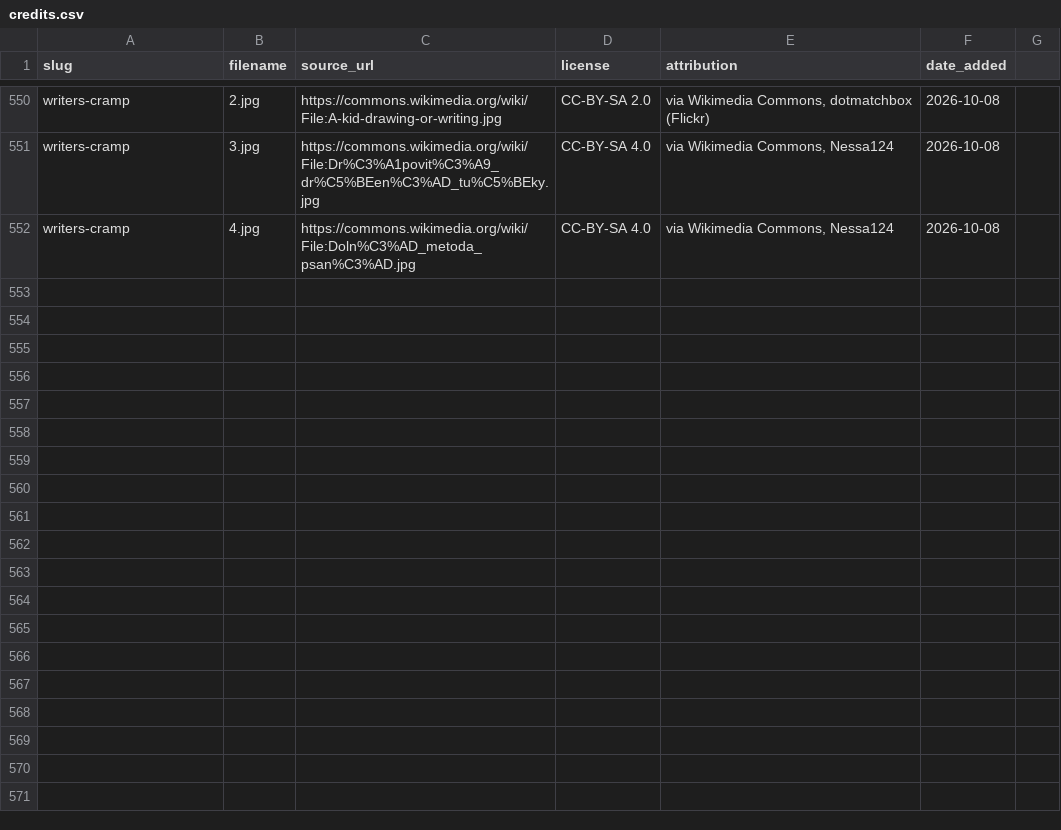
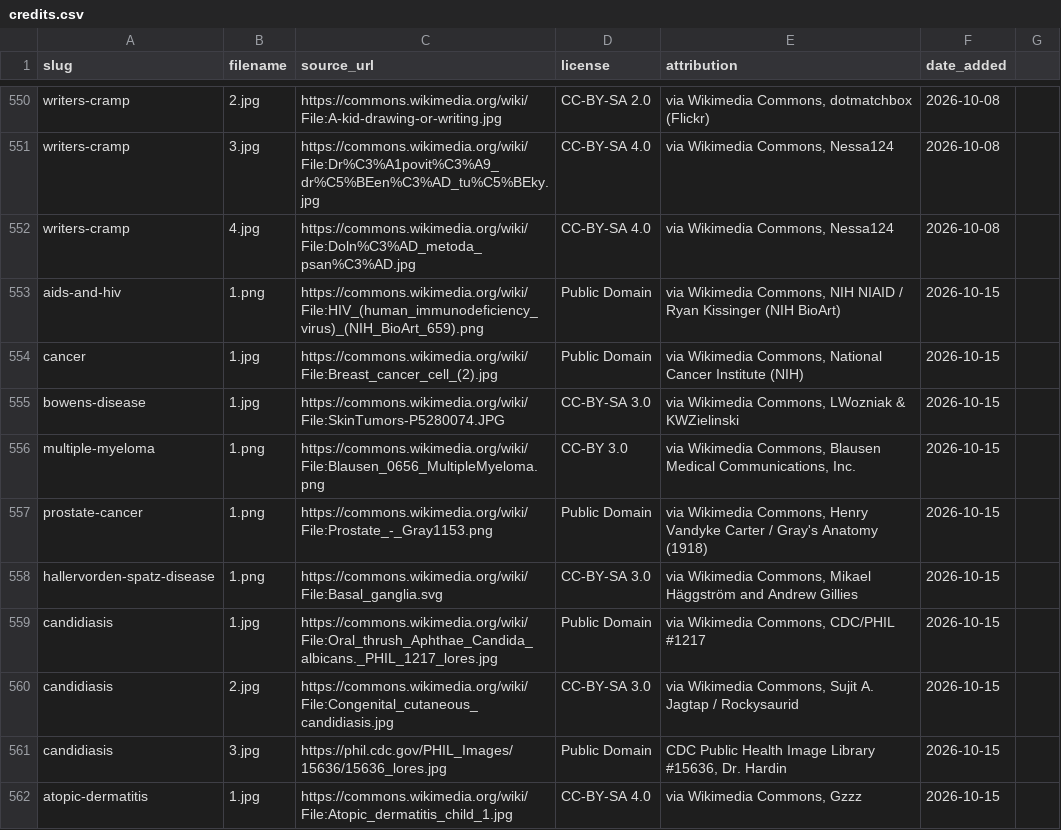
Before and after one commit to amankumar96/DrGyanHomeopathyWebsite, a CSV file: public/images/diseases/credits.csv, drawn as a sheet; only a part is shown, gaps mark what is left out; the diff names each change by its address in the sheet, - before the commit and + after, or states it on an @@ line.

```diff
--- a/public/images/diseases/credits.csv
+++ b/public/images/diseases/credits.csv
+row 553: aids-and-hiv | 1.png | https://commons.wikimedia.org/wiki/File:HIV_(human_immunodeficiency_virus)_(NIH_BioArt_659).png | Public Domain | via Wikimedia Commons, NIH NIAID / Ryan Kissinger (NIH BioArt) | 2026-10-15
+row 554: cancer | 1.jpg | https://commons.wikimedia.org/wiki/File:Breast_cancer_cell_(2).jpg | Public Domain | via Wikimedia Commons, National Cancer Institute (NIH) | 2026-10-15
+row 555: bowens-disease | 1.jpg | https://commons.wikimedia.org/wiki/File:SkinTumors-P5280074.JPG | CC-BY-SA 3.0 | via Wikimedia Commons, LWozniak & KWZielinski | 2026-10-15
+row 556: multiple-myeloma | 1.png | https://commons.wikimedia.org/wiki/File:Blausen_0656_MultipleMyeloma.png | CC-BY 3.0 | via Wikimedia Commons, Blausen Medical Communications, Inc. | 2026-10-15
+row 557: prostate-cancer | 1.png | https://commons.wikimedia.org/wiki/File:Prostate_-_Gray1153.png | Public Domain | via Wikimedia Commons, Henry Vandyke Carter / Gray's Anatomy (1918) | 2026-10-15
+row 558: hallervorden-spatz-disease | 1.png | https://commons.wikimedia.org/wiki/File:Basal_ganglia.svg | CC-BY-SA 3.0 | via Wikimedia Commons, Mikael Häggström and Andrew Gillies | 2026-10-15
+row 559: candidiasis | 1.jpg | https://commons.wikimedia.org/wiki/File:Oral_thrush_Aphthae_Candida_albicans._PHIL_1217_lores.jpg | Public Domain | via Wikimedia Commons, CDC/PHIL #1217 | 2026-10-15
+row 560: candidiasis | 2.jpg | https://commons.wikimedia.org/wiki/File:Congenital_cutaneous_candidiasis.jpg | CC-BY-SA 3.0 | via Wikimedia Commons, Sujit A. Jagtap / Rockysaurid | 2026-10-15
+row 561: candidiasis | 3.jpg | https://phil.cdc.gov/PHIL_Images/15636/15636_lores.jpg | Public Domain | CDC Public Health Image Library #15636, Dr. Hardin | 2026-10-15
+row 562: atopic-dermatitis | 1.jpg | https://commons.wikimedia.org/wiki/File:Atopic_dermatitis_child_1.jpg | CC-BY-SA 4.0 | via Wikimedia Commons, Gzzz | 2026-10-15
```
Also changed, not shown: 19 other files.
